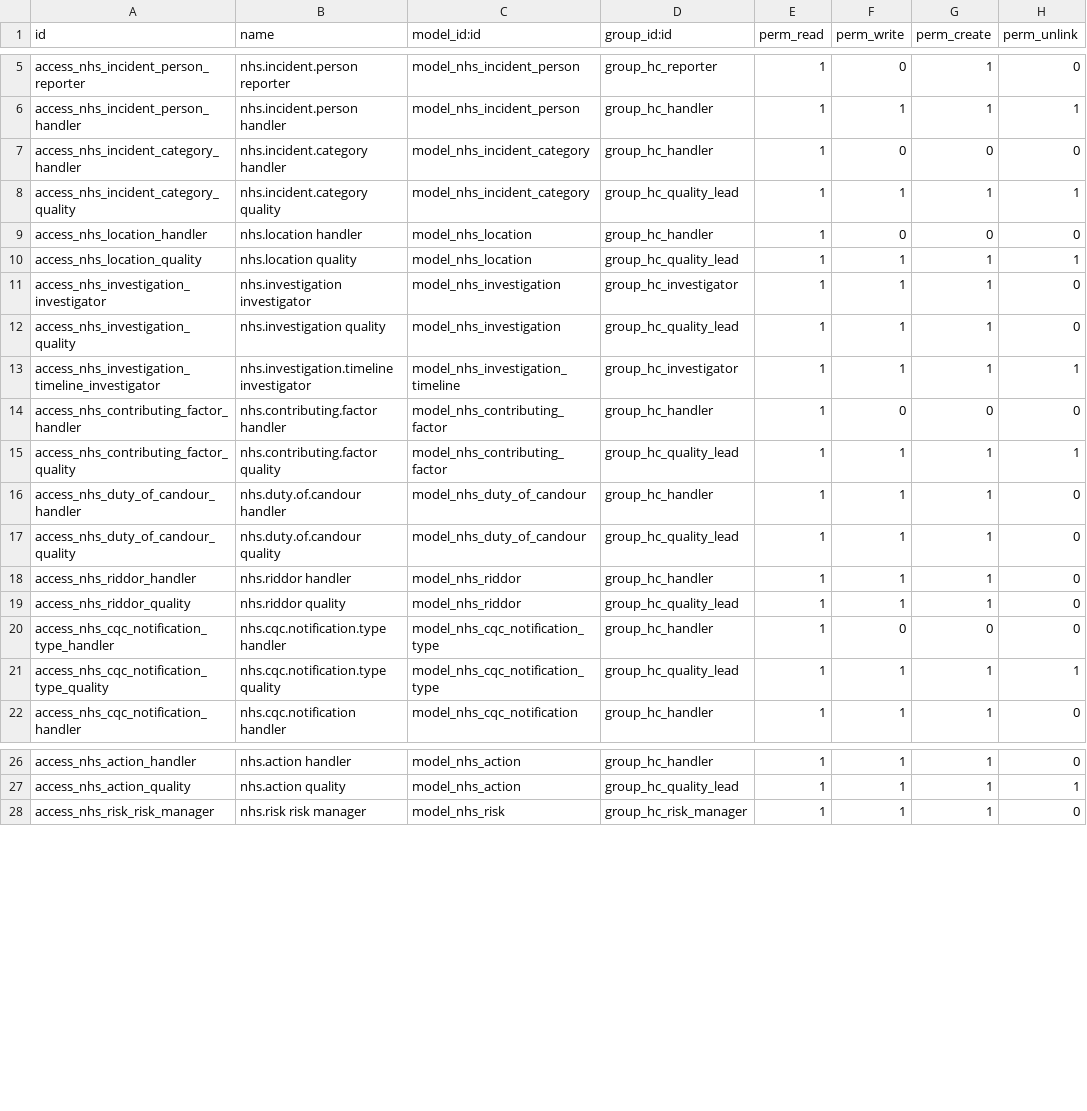
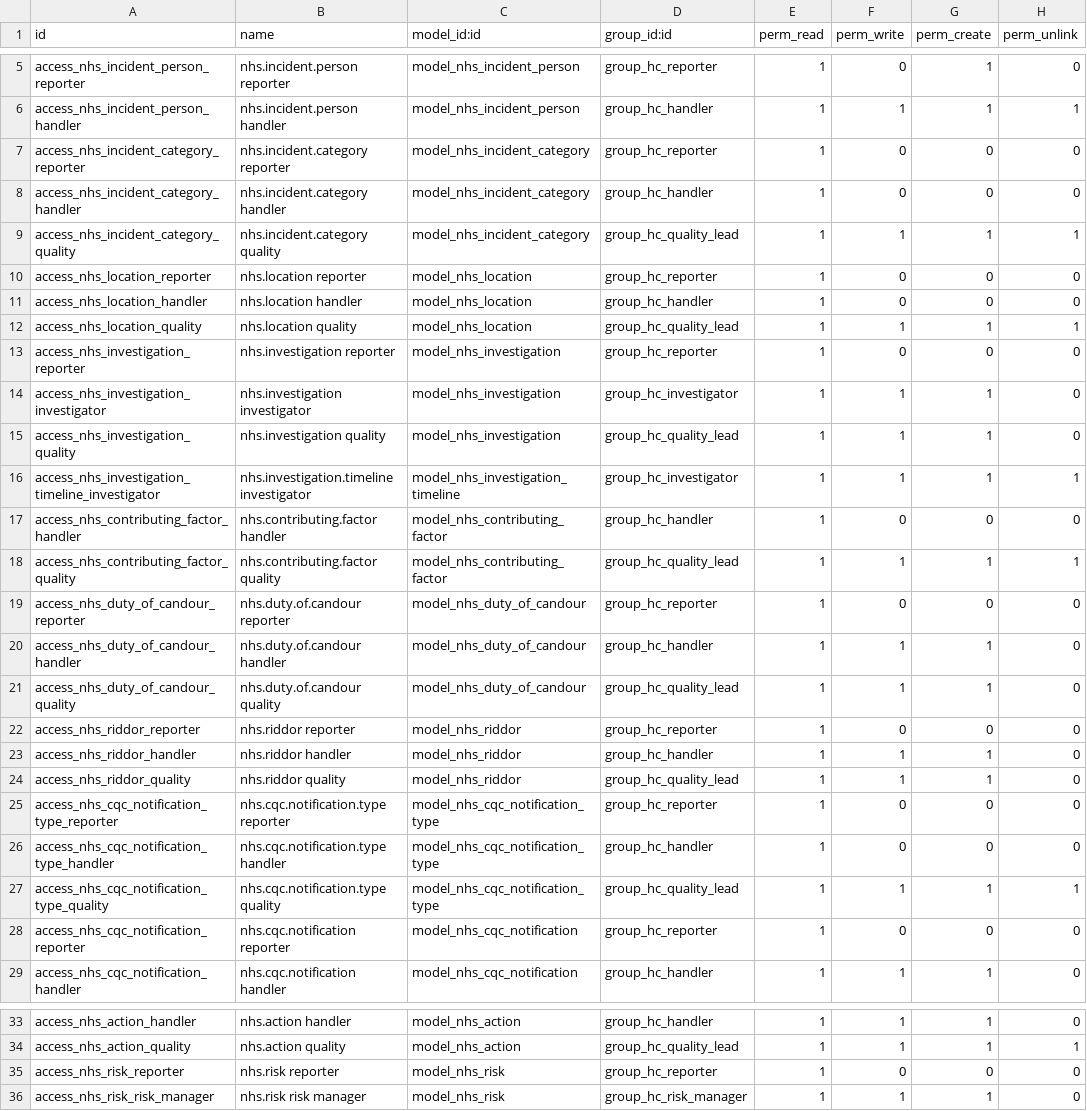
Before and after one commit to CybroOdooDev/Nubla-Sherin, a CSV file: odoo_nhs_incident_risk/security/ir.model.access.csv, drawn as a sheet; only a part is shown, gaps mark what is left out; the diff covers the shown part only.

```diff
--- a/odoo_nhs_incident_risk/security/ir.model.access.csv
+++ b/odoo_nhs_incident_risk/security/ir.model.access.csv
@@ -6,6 +6,9 @@ access_nhs_incident_person_reporter,nhs.incident.person reporter,model_nhs_incid
 access_nhs_incident_person_handler,nhs.incident.person handler,model_nhs_incident_person,group_hc_handler,1,1,1,1
+access_nhs_incident_category_reporter,nhs.incident.category reporter,model_nhs_incident_category,group_hc_reporter,1,0,0,0
 access_nhs_incident_category_handler,nhs.incident.category handler,model_nhs_incident_category,group_hc_handler,1,0,0,0
 access_nhs_incident_category_quality,nhs.incident.category quality,model_nhs_incident_category,group_hc_quality_lead,1,1,1,1
+access_nhs_location_reporter,nhs.location reporter,model_nhs_location,group_hc_reporter,1,0,0,0
 access_nhs_location_handler,nhs.location handler,model_nhs_location,group_hc_handler,1,0,0,0
 access_nhs_location_quality,nhs.location quality,model_nhs_location,group_hc_quality_lead,1,1,1,1
+access_nhs_investigation_reporter,nhs.investigation reporter,model_nhs_investigation,group_hc_reporter,1,0,0,0
 access_nhs_investigation_investigator,nhs.investigation investigator,model_nhs_investigation,group_hc_investigator,1,1,1,0
@@ -15,8 +18,12 @@ access_nhs_contributing_factor_handler,nhs.contributing.factor handler,model_nhs
 access_nhs_contributing_factor_quality,nhs.contributing.factor quality,model_nhs_contributing_factor,group_hc_quality_lead,1,1,1,1
+access_nhs_duty_of_candour_reporter,nhs.duty.of.candour reporter,model_nhs_duty_of_candour,group_hc_reporter,1,0,0,0
 access_nhs_duty_of_candour_handler,nhs.duty.of.candour handler,model_nhs_duty_of_candour,group_hc_handler,1,1,1,0
 access_nhs_duty_of_candour_quality,nhs.duty.of.candour quality,model_nhs_duty_of_candour,group_hc_quality_lead,1,1,1,0
+access_nhs_riddor_reporter,nhs.riddor reporter,model_nhs_riddor,group_hc_reporter,1,0,0,0
 access_nhs_riddor_handler,nhs.riddor handler,model_nhs_riddor,group_hc_handler,1,1,1,0
 access_nhs_riddor_quality,nhs.riddor quality,model_nhs_riddor,group_hc_quality_lead,1,1,1,0
+access_nhs_cqc_notification_type_reporter,nhs.cqc.notification.type reporter,model_nhs_cqc_notification_type,group_hc_reporter,1,0,0,0
 access_nhs_cqc_notification_type_handler,nhs.cqc.notification.type handler,model_nhs_cqc_notification_type,group_hc_handler,1,0,0,0
 access_nhs_cqc_notification_type_quality,nhs.cqc.notification.type quality,model_nhs_cqc_notification_type,group_hc_quality_lead,1,1,1,1
+access_nhs_cqc_notification_reporter,nhs.cqc.notification reporter,model_nhs_cqc_notification,group_hc_reporter,1,0,0,0
 access_nhs_cqc_notification_handler,nhs.cqc.notification handler,model_nhs_cqc_notification,group_hc_handler,1,1,1,0
@@ -27,2 +34,3 @@ access_nhs_action_handler,nhs.action handler,model_nhs_action,group_hc_handler,1
 access_nhs_action_quality,nhs.action quality,model_nhs_action,group_hc_quality_lead,1,1,1,1
+access_nhs_risk_reporter,nhs.risk reporter,model_nhs_risk,group_hc_reporter,1,0,0,0
 access_nhs_risk_risk_manager,nhs.risk risk manager,model_nhs_risk,group_hc_risk_manager,1,1,1,0
```
Also changed, not shown: 1 added row elsewhere in this file, 21 other files.
